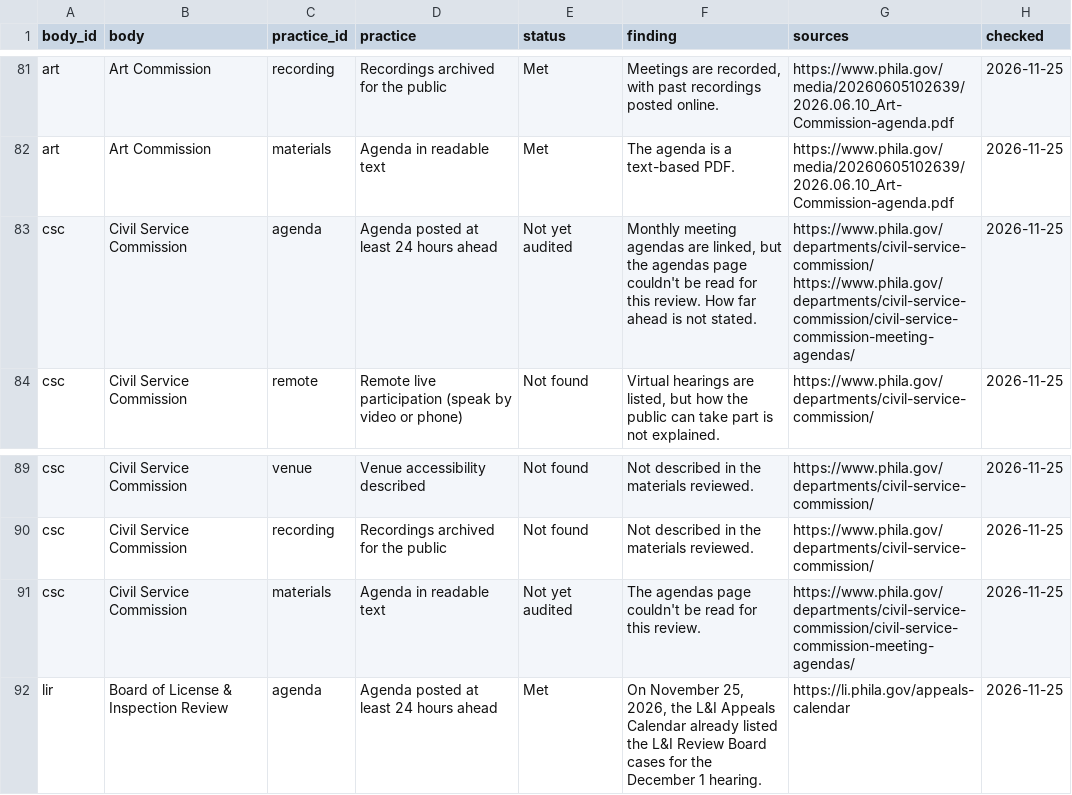
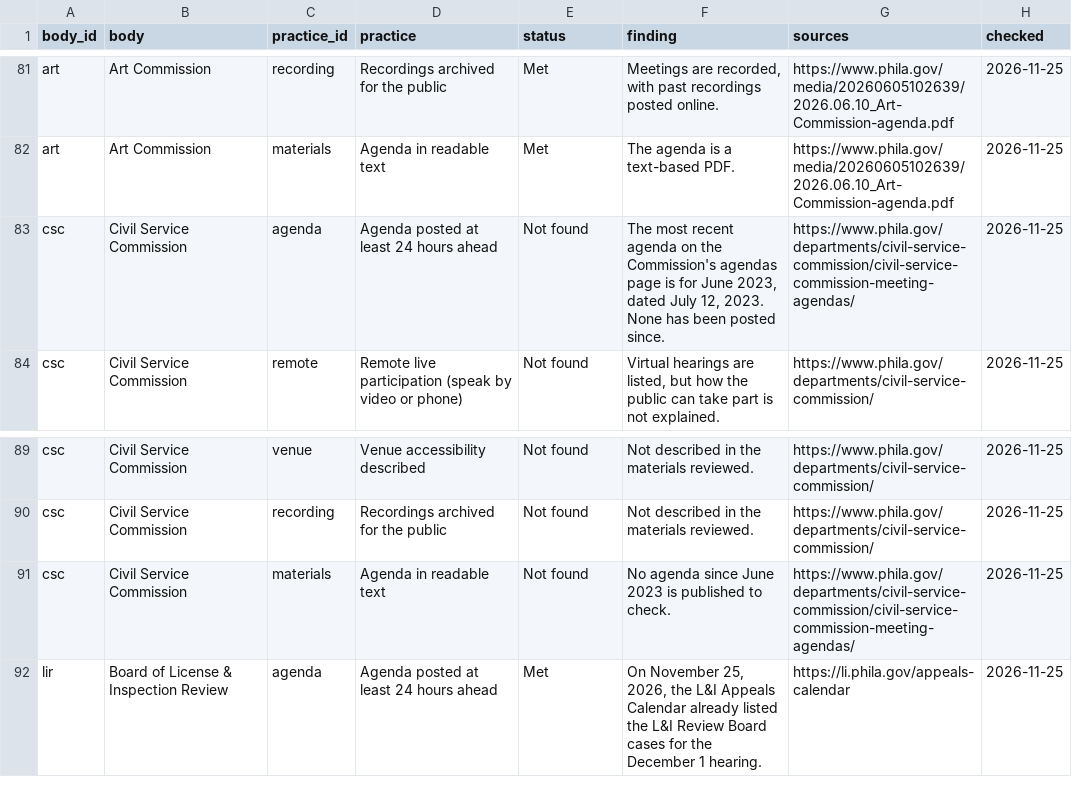
Before and after one commit to meyeringn/open-door-index, a CSV file: data/open-door-index.csv, drawn as a sheet; only a part is shown, gaps mark what is left out.

```diff
--- a/data/open-door-index.csv
+++ b/data/open-door-index.csv
@@ -82,3 +82,3 @@
 "art","Art Commission","materials","Agenda in readable text","Met","The agenda is a text-based PDF.","https://www.phila.gov/media/20260605102639/2026.06.10_Art-Commission-agenda.pdf","2026-11-25"
-"csc","Civil Service Commission","agenda","Agenda posted at least 24 hours ahead","Not yet audited","Monthly meeting agendas are linked, but the agendas page couldn't be read for this review. How far ahead is not stated.","https://www.phila.gov/departments/civil-service-commission/ https://www.phila.gov/departments/civil-service-commission/civil-service-commission-meeting-agendas/","2026-11-25"
+"csc","Civil Service Commission","agenda","Agenda posted at least 24 hours ahead","Not found","The most recent agenda on the Commission's agendas page is for June 2023, dated July 12, 2023. None has been posted since.","https://www.phila.gov/departments/civil-service-commission/civil-service-commission-meeting-agendas/","2026-11-25"
 "csc","Civil Service Commission","remote","Remote live participation (speak by video or phone)","Not found","Virtual hearings are listed, but how the public can take part is not explained.","https://www.phila.gov/departments/civil-service-commission/","2026-11-25"
@@ -90,3 +90,3 @@
 "csc","Civil Service Commission","recording","Recordings archived for the public","Not found","Not described in the materials reviewed.","https://www.phila.gov/departments/civil-service-commission/","2026-11-25"
-"csc","Civil Service Commission","materials","Agenda in readable text","Not yet audited","The agendas page couldn't be read for this review.","https://www.phila.gov/departments/civil-service-commission/civil-service-commission-meeting-agendas/","2026-11-25"
+"csc","Civil Service Commission","materials","Agenda in readable text","Not found","No agenda since June 2023 is published to check.","https://www.phila.gov/departments/civil-service-commission/civil-service-commission-meeting-agendas/","2026-11-25"
 "lir","Board of License & Inspection Review","agenda","Agenda posted at least 24 hours ahead","Met","On November 25, 2026, the L&I Appeals Calendar already listed the L&I Review Board cases for the December 1 hearing.","https://li.phila.gov/appeals-calendar","2026-11-25"
```
Also changed, not shown: 4 other files.
